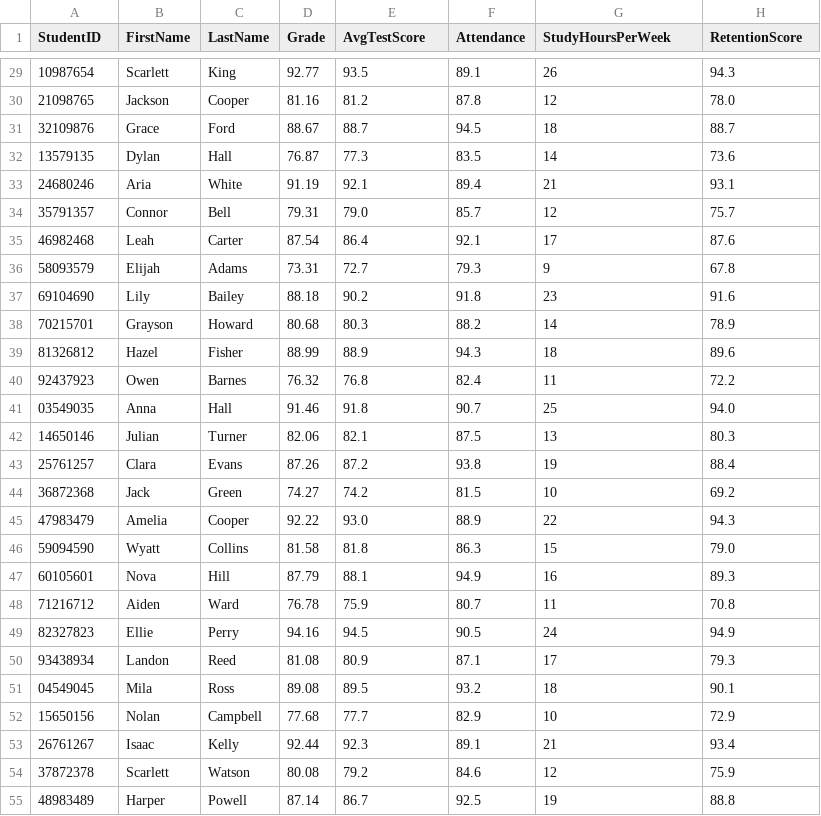
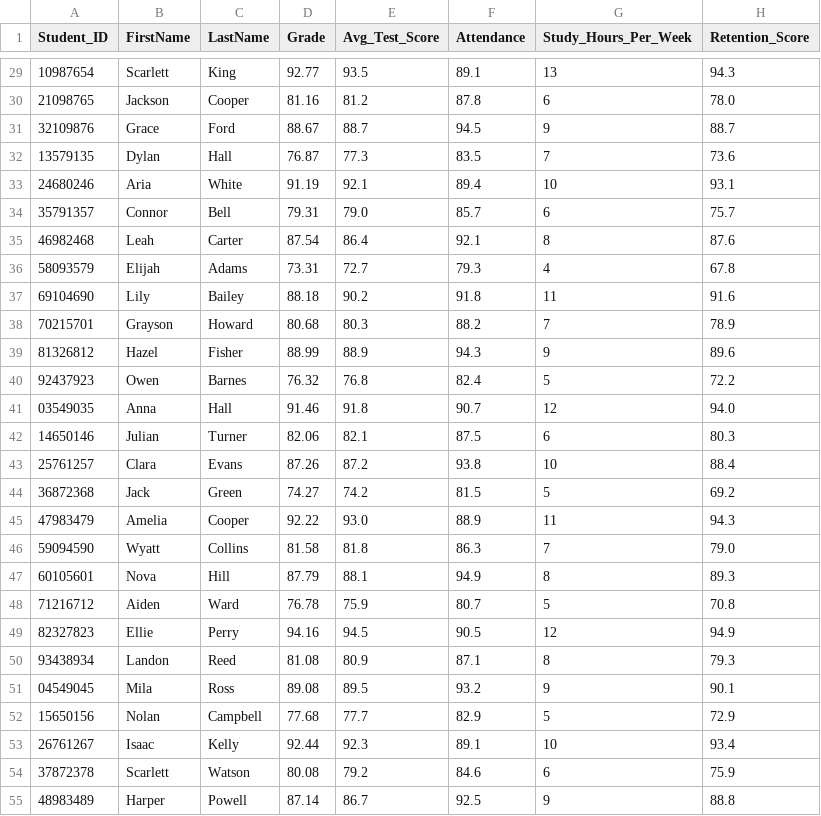
Before and after one commit to cdylpp/srt, a CSV file: src/student_data.csv, drawn as a sheet; only a part is shown, gaps mark what is left out; the diff covers the shown part only.

Commit message:
Created troubled_areas model and updated other models and student_data.csv

```diff
--- a/src/student_data.csv
+++ b/src/student_data.csv
@@ -1 +1 @@
-StudentID,FirstName,LastName,Grade,AvgTestScore,Attendance,StudyHoursPerWeek,RetentionScore
+Student_ID,FirstName,LastName,Grade,Avg_Test_Score,Attendance,Study_Hours_Per_Week,Retention_Score
@@ -29,27 +29,27 @@ StudentID,FirstName,LastName,Grade,AvgTestScore,Attendance,StudyHoursPerWeek,Ret
-10987654,Scarlett,King,92.77,93.5,89.1,26,94.3
-21098765,Jackson,Cooper,81.16,81.2,87.8,12,78.0
-32109876,Grace,Ford,88.67,88.7,94.5,18,88.7
-13579135,Dylan,Hall,76.87,77.3,83.5,14,73.6
-24680246,Aria,White,91.19,92.1,89.4,21,93.1
-35791357,Connor,Bell,79.31,79.0,85.7,12,75.7
-46982468,Leah,Carter,87.54,86.4,92.1,17,87.6
-58093579,Elijah,Adams,73.31,72.7,79.3,9,67.8
-69104690,Lily,Bailey,88.18,90.2,91.8,23,91.6
-70215701,Grayson,Howard,80.68,80.3,88.2,14,78.9
-81326812,Hazel,Fisher,88.99,88.9,94.3,18,89.6
-92437923,Owen,Barnes,76.32,76.8,82.4,11,72.2
-03549035,Anna,Hall,91.46,91.8,90.7,25,94.0
-14650146,Julian,Turner,82.06,82.1,87.5,13,80.3
-25761257,Clara,Evans,87.26,87.2,93.8,19,88.4
-36872368,Jack,Green,74.27,74.2,81.5,10,69.2
-47983479,Amelia,Cooper,92.22,93.0,88.9,22,94.3
-59094590,Wyatt,Collins,81.58,81.8,86.3,15,79.0
-60105601,Nova,Hill,87.79,88.1,94.9,16,89.3
-71216712,Aiden,Ward,76.78,75.9,80.7,11,70.8
-82327823,Ellie,Perry,94.16,94.5,90.5,24,94.9
-93438934,Landon,Reed,81.08,80.9,87.1,17,79.3
-04549045,Mila,Ross,89.08,89.5,93.2,18,90.1
-15650156,Nolan,Campbell,77.68,77.7,82.9,10,72.9
-26761267,Isaac,Kelly,92.44,92.3,89.1,21,93.4
-37872378,Scarlett,Watson,80.08,79.2,84.6,12,75.9
-48983489,Harper,Powell,87.14,86.7,92.5,19,88.8
+10987654,Scarlett,King,92.77,93.5,89.1,13,94.3
+21098765,Jackson,Cooper,81.16,81.2,87.8,6,78.0
+32109876,Grace,Ford,88.67,88.7,94.5,9,88.7
+13579135,Dylan,Hall,76.87,77.3,83.5,7,73.6
+24680246,Aria,White,91.19,92.1,89.4,10,93.1
+35791357,Connor,Bell,79.31,79.0,85.7,6,75.7
+46982468,Leah,Carter,87.54,86.4,92.1,8,87.6
+58093579,Elijah,Adams,73.31,72.7,79.3,4,67.8
+69104690,Lily,Bailey,88.18,90.2,91.8,11,91.6
+70215701,Grayson,Howard,80.68,80.3,88.2,7,78.9
+81326812,Hazel,Fisher,88.99,88.9,94.3,9,89.6
+92437923,Owen,Barnes,76.32,76.8,82.4,5,72.2
+03549035,Anna,Hall,91.46,91.8,90.7,12,94.0
+14650146,Julian,Turner,82.06,82.1,87.5,6,80.3
+25761257,Clara,Evans,87.26,87.2,93.8,10,88.4
+36872368,Jack,Green,74.27,74.2,81.5,5,69.2
+47983479,Amelia,Cooper,92.22,93.0,88.9,11,94.3
+59094590,Wyatt,Collins,81.58,81.8,86.3,7,79.0
+60105601,Nova,Hill,87.79,88.1,94.9,8,89.3
+71216712,Aiden,Ward,76.78,75.9,80.7,5,70.8
+82327823,Ellie,Perry,94.16,94.5,90.5,12,94.9
+93438934,Landon,Reed,81.08,80.9,87.1,8,79.3
+04549045,Mila,Ross,89.08,89.5,93.2,9,90.1
+15650156,Nolan,Campbell,77.68,77.7,82.9,5,72.9
+26761267,Isaac,Kelly,92.44,92.3,89.1,10,93.4
+37872378,Scarlett,Watson,80.08,79.2,84.6,6,75.9
+48983489,Harper,Powell,87.14,86.7,92.5,9,88.8
```
Also changed, not shown: 38 edited cells elsewhere in this file, 3 other files.
